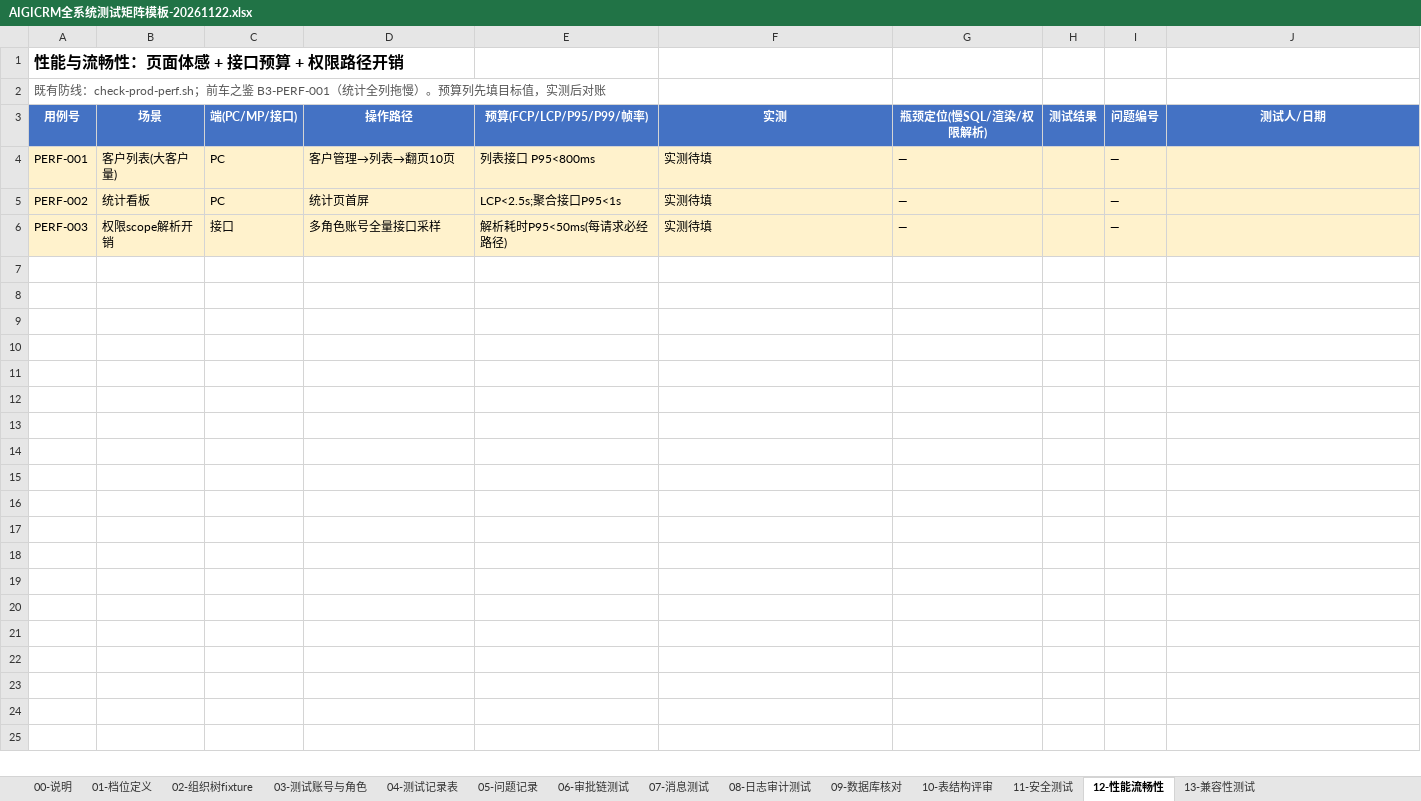
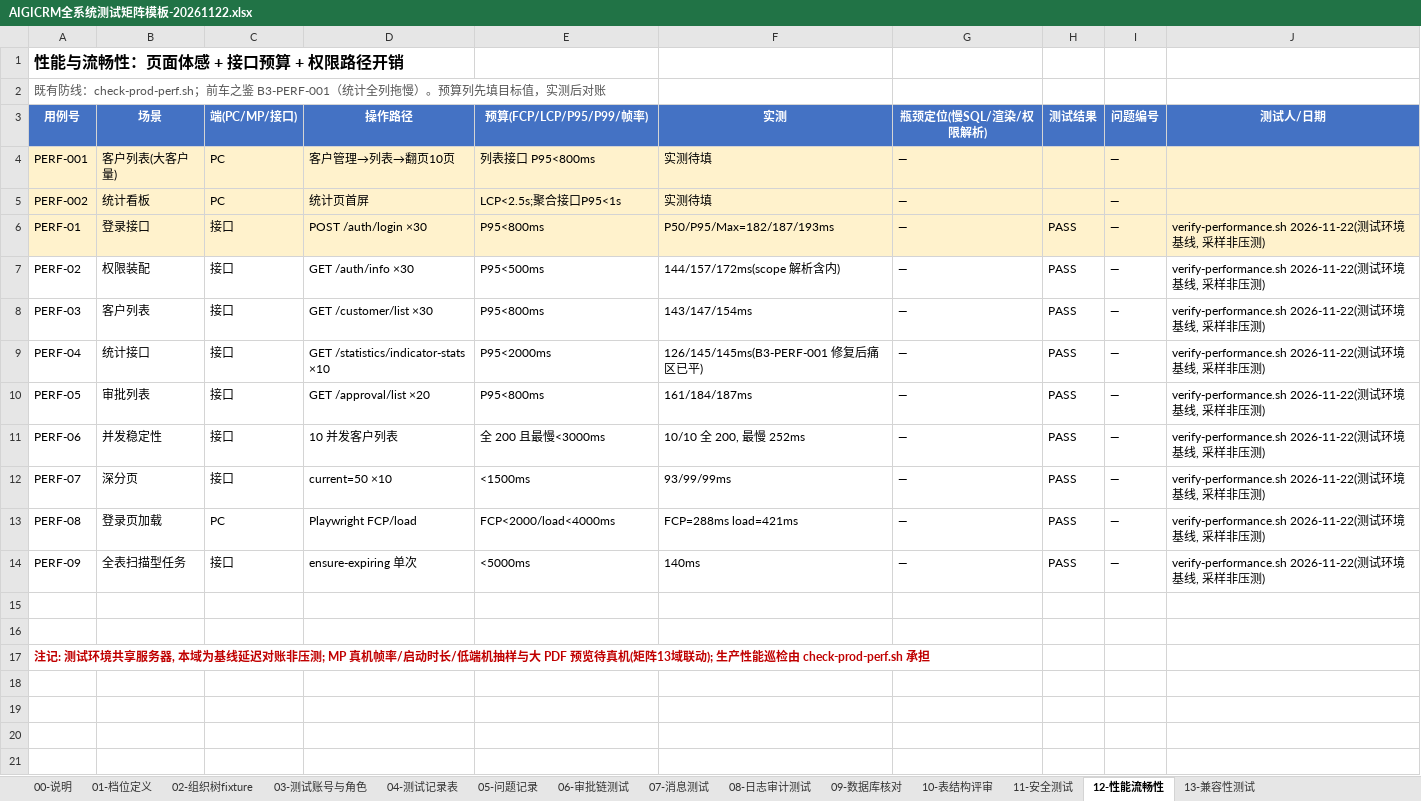
Before and after one commit to Eastdongjun/AigiCRM, an Excel workbook: 02-迭代源代码/AIGICRM全系统测试矩阵模板-20261122.xlsx, sheet 12-性能流畅性, drawn as a sheet; only a part is shown; the shorter side is filled out with more unchanged rows; values as stored, in another font and other column widths than the file's, no borders; removed rows and columns are numbered as before the commit, all else as after; the diff names each change by its address in the sheet, - before the commit and + after, or states it on an @@ line.

```diff
--- a/02-迭代源代码/AIGICRM全系统测试矩阵模板-20261122.xlsx (sheet 12-性能流畅性)
+++ b/02-迭代源代码/AIGICRM全系统测试矩阵模板-20261122.xlsx (sheet 12-性能流畅性)
-row 6: PERF-003 | 权限scope解析开销 | 接口 | 多角色账号全量接口采样 | 解析耗时P95<50ms(每请求必经路径) | 实测待填 | — |  | —
+row 6: PERF-01 | 登录接口 | 接口 | POST /auth/login ×30 | P95<800ms | P50/P95/Max=182/187/193ms | — | PASS | — | verify-performance.sh 2026-11-22(测试环境基线, 采样非压测)
+row 7: PERF-02 | 权限装配 | 接口 | GET /auth/info ×30 | P95<500ms | 144/157/172ms(scope 解析含内) | — | PASS | — | verify-performance.sh 2026-11-22(测试环境基线, 采样非压测)
+row 8: PERF-03 | 客户列表 | 接口 | GET /customer/list ×30 | P95<800ms | 143/147/154ms | — | PASS | — | verify-performance.sh 2026-11-22(测试环境基线, 采样非压测)
+row 9: PERF-04 | 统计接口 | 接口 | GET /statistics/indicator-stats ×10 | P95<2000ms | 126/145/145ms(B3-PERF-001 修复后痛区已平) | — | PASS | — | verify-performance.sh 2026-11-22(测试环境基线, 采样非压测)
+row 10: PERF-05 | 审批列表 | 接口 | GET /approval/list ×20 | P95<800ms | 161/184/187ms | — | PASS | — | verify-performance.sh 2026-11-22(测试环境基线, 采样非压测)
+row 11: PERF-06 | 并发稳定性 | 接口 | 10 并发客户列表 | 全 200 且最慢<3000ms | 10/10 全 200, 最慢 252ms | — | PASS | — | verify-performance.sh 2026-11-22(测试环境基线, 采样非压测)
+row 12: PERF-07 | 深分页 | 接口 | current=50 ×10 | <1500ms | 93/99/99ms | — | PASS | — | verify-performance.sh 2026-11-22(测试环境基线, 采样非压测)
+row 13: PERF-08 | 登录页加载 | PC | Playwright FCP/load | FCP<2000/load<4000ms | FCP=288ms load=421ms | — | PASS | — | verify-performance.sh 2026-11-22(测试环境基线, 采样非压测)
+row 14: PERF-09 | 全表扫描型任务 | 接口 | ensure-expiring 单次 | <5000ms | 140ms | — | PASS | — | verify-performance.sh 2026-11-22(测试环境基线, 采样非压测)
-A17 (用例号): (empty)
+A17 (用例号): 注记: 测试环境共享服务器, 本域为基线延迟对账非压测; MP 真机帧率/启动时长/低端机抽样与大 PDF 预览待真机(矩阵13域联动); 生产性能巡检由 check-prod-perf.sh 承担
-row 10: (empty)
-row 11: (empty)
-row 12: (empty)
-row 13: (empty)
-row 14: (empty)
-row 15: (empty)
-row 16: (empty)
-row 17: (empty)
```
Also changed, not shown: sheet 00-说明, 1 other file.
